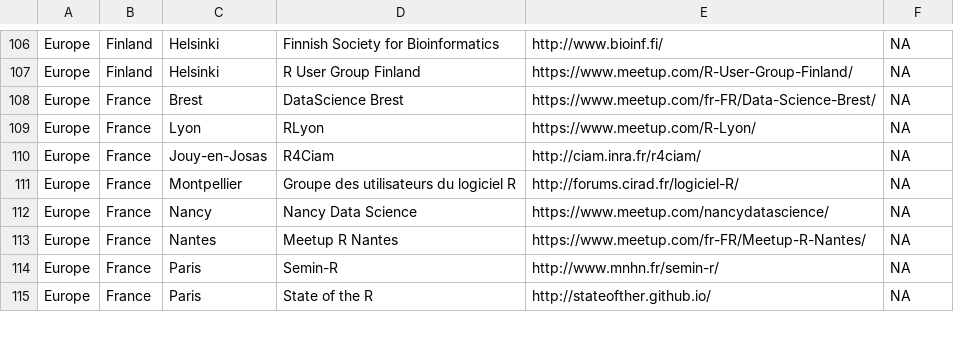
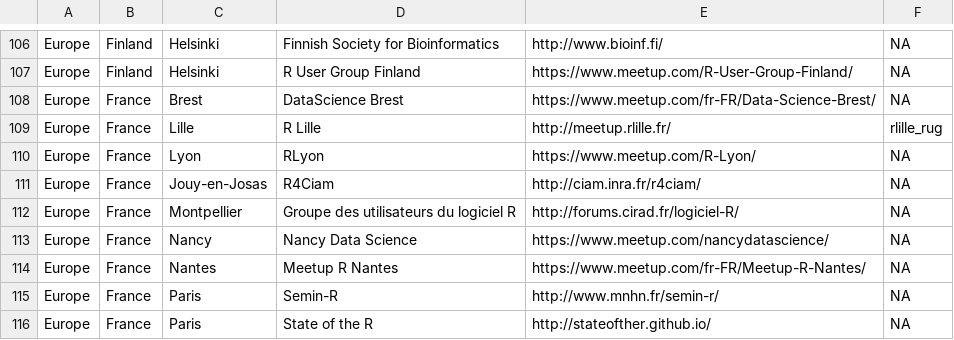
Before and after one commit to tunisrusergroup/meetingsR, a CSV file: groups.csv, drawn as a sheet; only a part is shown, gaps mark what is left out.

```diff
--- a/groups.csv
+++ b/groups.csv
@@ -108,2 +108,3 @@ Europe,Finland,Helsinki,R User Group Finland,https://www.meetup.com/R-User-Group
 Europe,France,Brest,DataScience Brest,https://www.meetup.com/fr-FR/Data-Science-Brest/,NA
+Europe,France,Lille,R Lille,http://meetup.rlille.fr/,rlille_rug
 Europe,France,Lyon,RLyon,https://www.meetup.com/R-Lyon/,NA
```
Also changed, not shown: virtual.csv, 8 other files.
